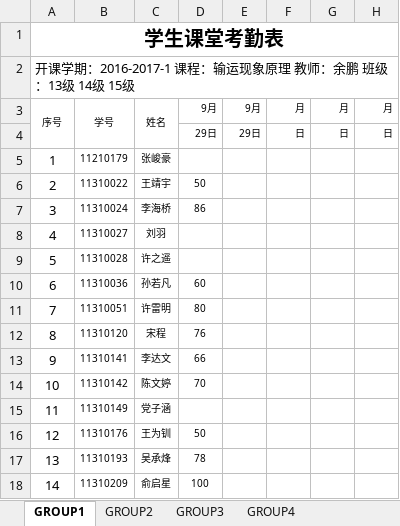
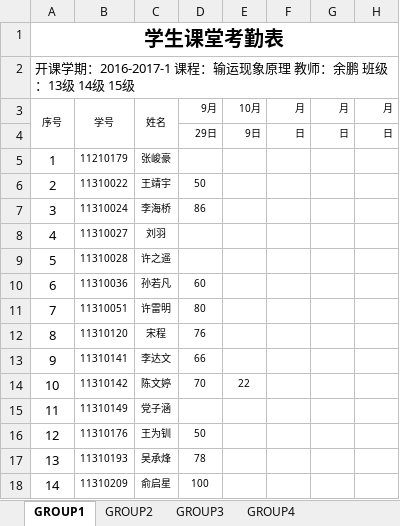
Before and after one commit to zeagle01/problems-and-solutions, an Excel workbook: porformance/zg_作业.xlsx, sheet GROUP1, drawn as a sheet; only a part is shown; values as stored, in another font and other column widths than the file's, no borders; the diff names each change by its address in the sheet, - before the commit and + after, or states it on an @@ line.

```diff
--- a/porformance/zg_作业.xlsx (sheet GROUP1)
+++ b/porformance/zg_作业.xlsx (sheet GROUP1)
-E3: 9月
+E3: 10月
-E4: 29日
+E4: 9日
-E14: (empty)
+E14: 22
```
Also changed, not shown: porformance/zg_quiz.xlsx.
